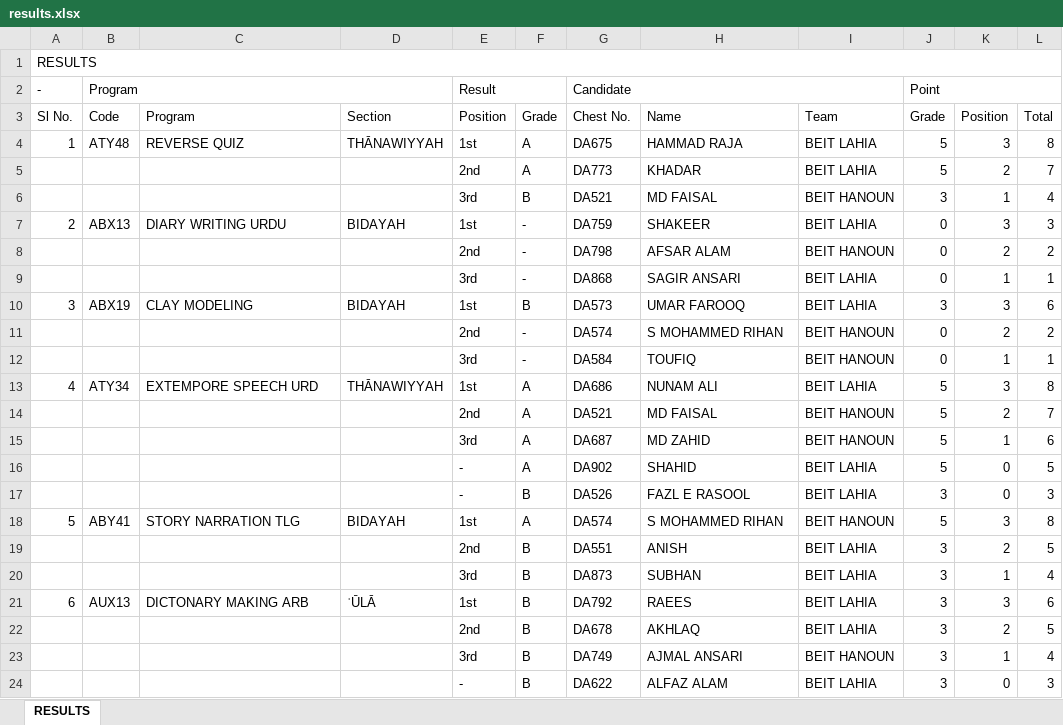
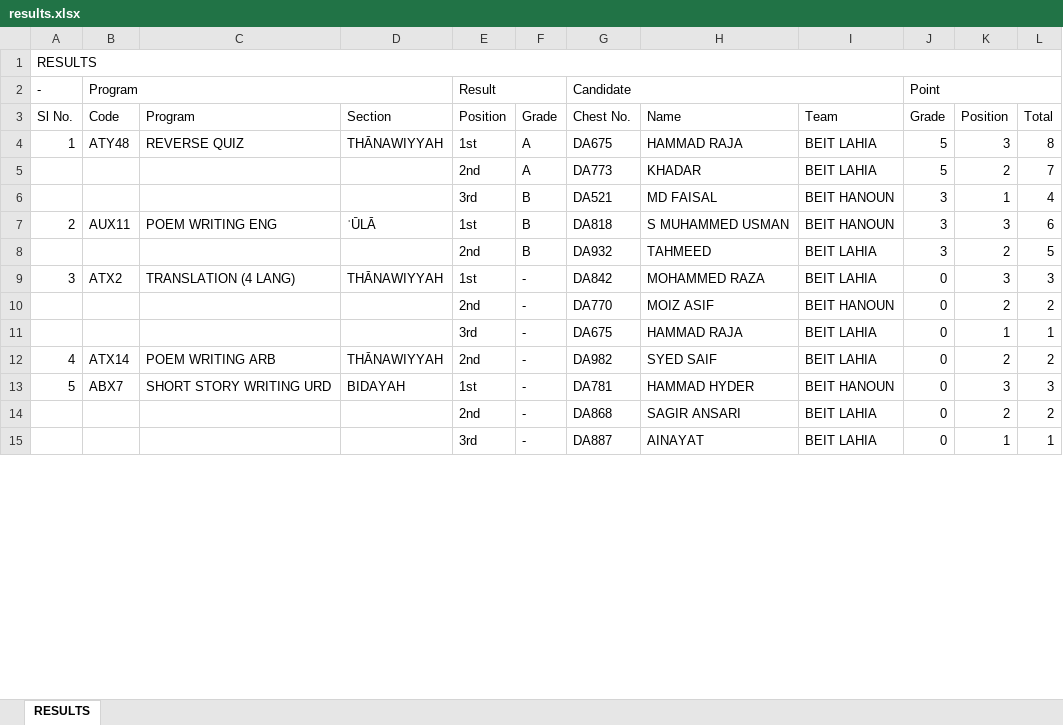
Before and after one commit to Javadamkd/solveddisplay, an Excel workbook: public/results.xlsx, sheet RESULTS, drawn as a sheet; only a part is shown; values as stored, in another font and other column widths than the file's, no cell formats; removed rows and columns are numbered as before the commit, all else as after; the diff covers the shown part only; the diff names each change by its address in the sheet, - before the commit and + after, or states it on an @@ line.

Commit message:
Add files via upload

```diff
--- a/public/results.xlsx (sheet RESULTS)
+++ b/public/results.xlsx (sheet RESULTS)
+row 7: 2 | AUX11 | POEM WRITING ENG | ʾŪLĀ | 1st | B | DA818 | S MUHAMMED USMAN | BEIT HANOUN | 3 | 3 | 6
+row 8:  |  |  |  | 2nd | B | DA932 | TAHMEED | BEIT LAHIA | 3 | 2 | 5
@@ column A (Sl No.) renumbered between rows 9 and 67 @@
-B9 (Code): ABX13
+B9 (Code): ATX2
-C9 (Program): DIARY WRITING URDU
+C9 (Program): TRANSLATION (4 LANG)
-D9 (Section): BIDAYAH
+D9 (Section): THĀNAWIYYAH
-G9 (Chest No.): DA759
+G9 (Chest No.): DA842
-H9 (Name): SHAKEER
+H9 (Name): MOHAMMED RAZA
-G10 (Chest No.): DA798
+G10 (Chest No.): DA770
-H10 (Name): AFSAR ALAM
+H10 (Name): MOIZ ASIF
-G11 (Chest No.): DA868
+G11 (Chest No.): DA675
-H11 (Name): SAGIR ANSARI
+H11 (Name): HAMMAD RAJA
-row 10: 3 | ABX19 | CLAY MODELING | BIDAYAH | 1st | B | DA573 | UMAR FAROOQ | BEIT LAHIA | 3 | 3 | 6
+row 12: 4 | ATX14 | POEM WRITING ARB | THĀNAWIYYAH | 2nd | - | DA982 | SYED SAIF | BEIT LAHIA | 0 | 2 | 2
+row 13: 5 | ABX7 | SHORT STORY WRITING URD | BIDAYAH | 1st | - | DA781 | HAMMAD HYDER | BEIT HANOUN | 0 | 3 | 3
-G14 (Chest No.): DA574
+G14 (Chest No.): DA868
-H14 (Name): S MOHAMMED RIHAN
+H14 (Name): SAGIR ANSARI
-I14:I15 (Team): BEIT HANOUN
+I14:I15 (Team): BEIT LAHIA
-G15 (Chest No.): DA584
+G15 (Chest No.): DA887
-H15 (Name): TOUFIQ
+H15 (Name): AINAYAT
-row 13: 4 | ATY34 | EXTEMPORE SPEECH URD | THĀNAWIYYAH | 1st | A | DA686 | NUNAM ALI | BEIT LAHIA | 5 | 3 | 8
-row 14:  |  |  |  | 2nd | A | DA521 | MD FAISAL | BEIT HANOUN | 5 | 2 | 7
-row 15:  |  |  |  | 3rd | A | DA687 | MD ZAHID | BEIT HANOUN | 5 | 1 | 6
-row 16:  |  |  |  | - | A | DA902 | SHAHID | BEIT LAHIA | 5 | 0 | 5
-row 17:  |  |  |  | - | B | DA526 | FAZL E RASOOL | BEIT LAHIA | 3 | 0 | 3
-row 18: 5 | ABY41 | STORY NARRATION TLG | BIDAYAH | 1st | A | DA574 | S MOHAMMED RIHAN | BEIT HANOUN | 5 | 3 | 8
-row 19:  |  |  |  | 2nd | B | DA551 | ANISH | BEIT LAHIA | 3 | 2 | 5
-row 20:  |  |  |  | 3rd | B | DA873 | SUBHAN | BEIT LAHIA | 3 | 1 | 4
-row 21: 6 | AUX13 | DICTONARY MAKING ARB | ʾŪLĀ | 1st | B | DA792 | RAEES | BEIT LAHIA | 3 | 3 | 6
-row 22:  |  |  |  | 2nd | B | DA678 | AKHLAQ | BEIT LAHIA | 3 | 2 | 5
-row 23:  |  |  |  | 3rd | B | DA749 | AJMAL ANSARI | BEIT HANOUN | 3 | 1 | 4
-row 24:  |  |  |  | - | B | DA622 | ALFAZ ALAM | BEIT LAHIA | 3 | 0 | 3
```
Also changed, not shown: 24 added rows, 43 removed rows and 75 edited cells elsewhere in this sheet, cell formats.
